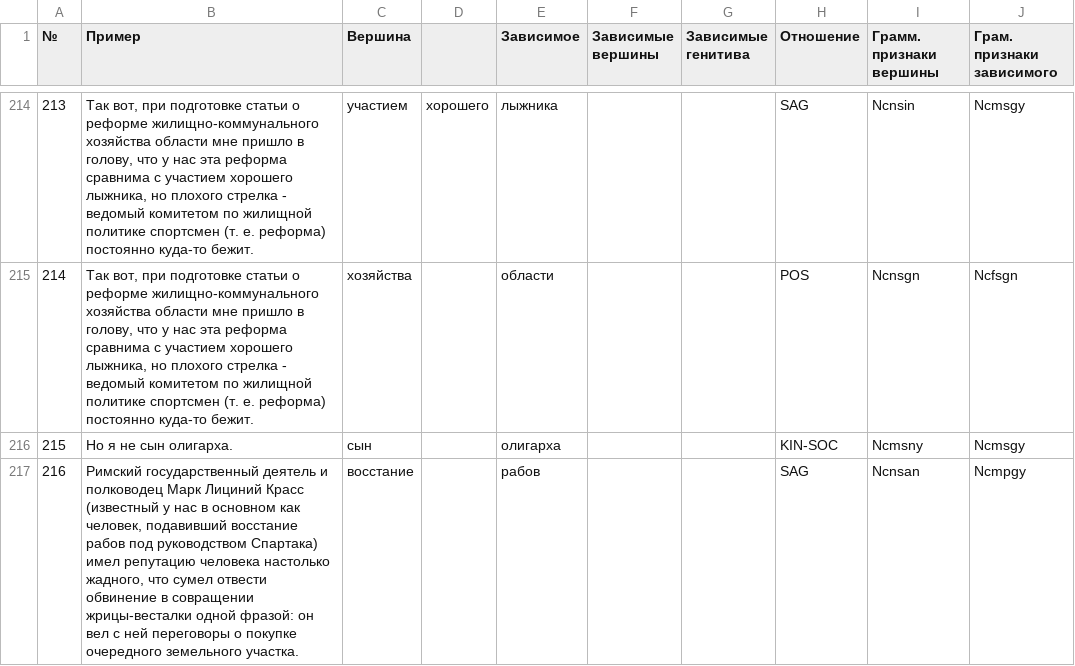
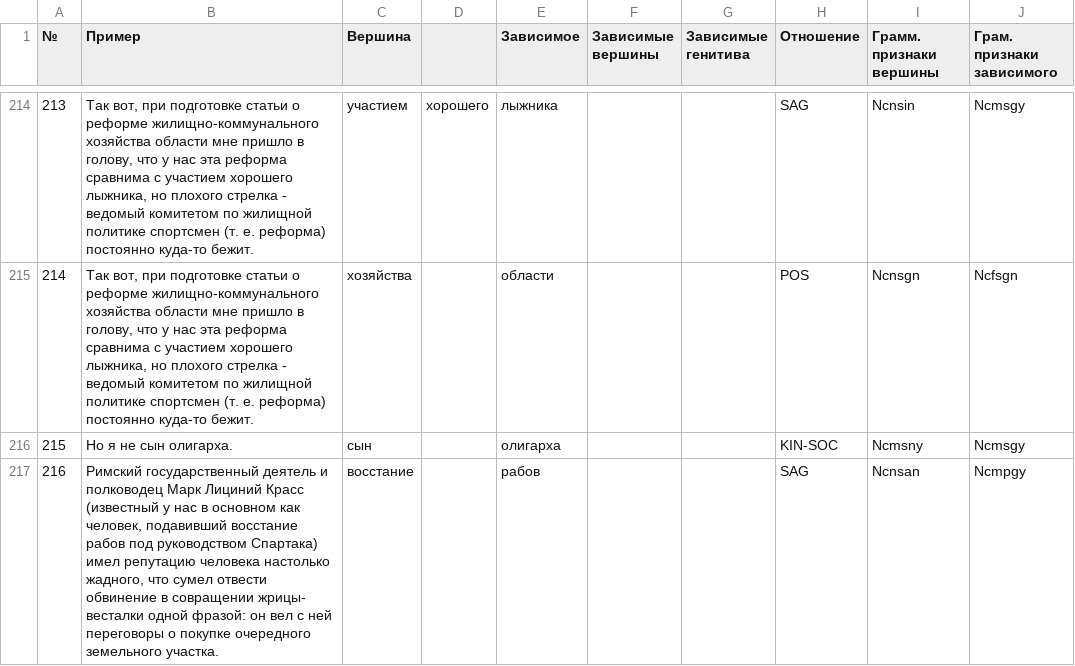
Before and after one commit to AnnaZhuravleva/coursework, a CSV file: code/data/Data-set.csv, drawn as a sheet; only a part is shown, gaps mark what is left out; the diff covers the shown part only.

```diff
--- a/code/data/Data-set.csv
+++ b/code/data/Data-set.csv
@@ -216,2 +216,2 @@
 215,Но я не сын олигарха.,сын,,олигарха,,,KIN-SOC,Ncmsny,Ncmsgy
-216,"Римский государственный деятель и полководец Марк Лициний Красс (известный у нас в основном как человек, подавивший восстание рабов под руководством Спартака) имел репутацию человека настолько жадного, что сумел отвести обвинение в совращении жрицы-весталки одной фразой: он вел с ней переговоры о покупке очередного земельного участка.",восстание,,рабов,,,SAG,Ncnsan,Ncmpgy
+216,"Римский государственный деятель и полководец Марк Лициний Красс (известный у нас в основном как человек, подавивший восстание рабов под руководством Спартака) имел репутацию человека настолько жадного, что сумел отвести обвинение в совращении жрицы- весталки одной фразой: он вел с ней переговоры о покупке очередного земельного участка.",восстание,,рабов,,,SAG,Ncnsan,Ncmpgy
```
Also changed, not shown: 6 edited cells elsewhere in this file, 11 other files.
